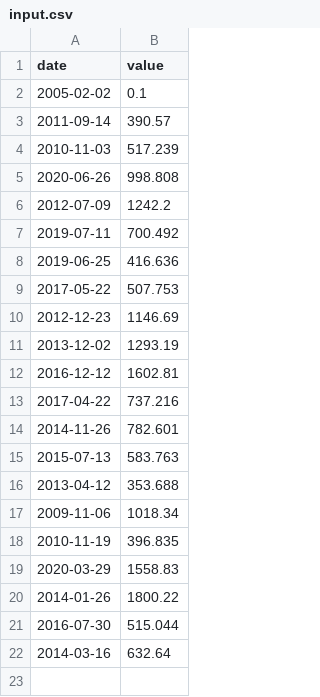
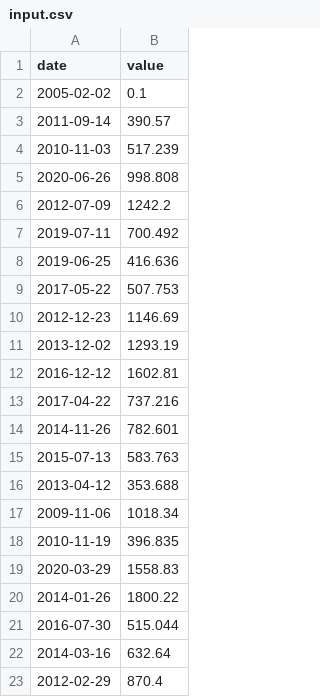
Before and after one commit to ael-malt/Piscine-CPP-42, a CSV file: CPP09/ex00/input.csv, drawn as a sheet.

Commit message:
fixed error on wrong date

```diff
--- a/CPP09/ex00/input.csv
+++ b/CPP09/ex00/input.csv
@@ -22 +22,2 @@ date | value
 2014-03-16 | 632.64
+2012-02-29 | 870.4
```
Also changed, not shown: 5 other files.
